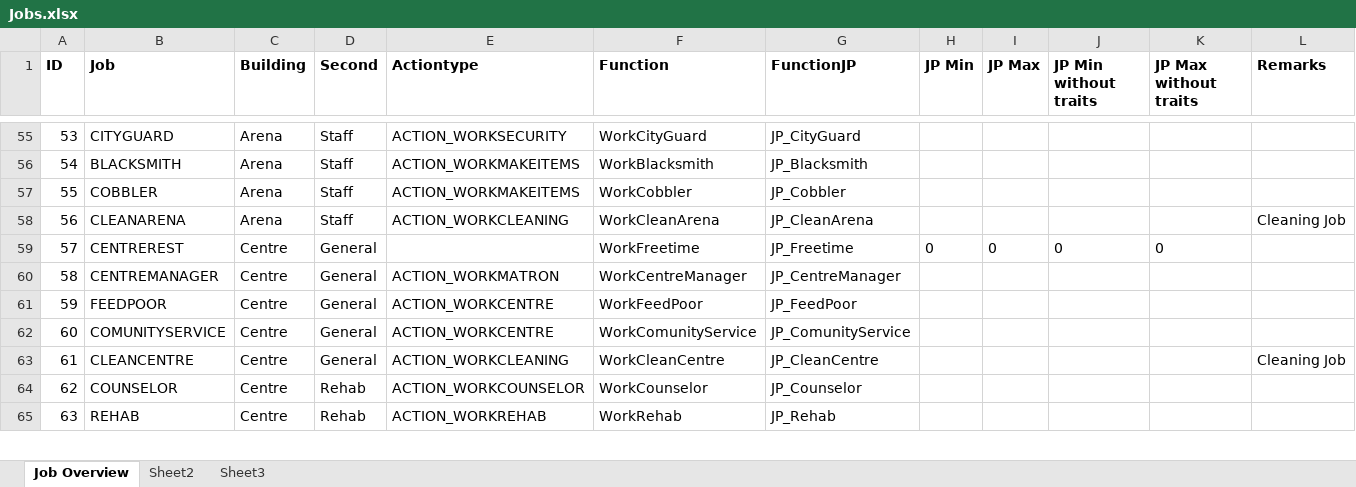
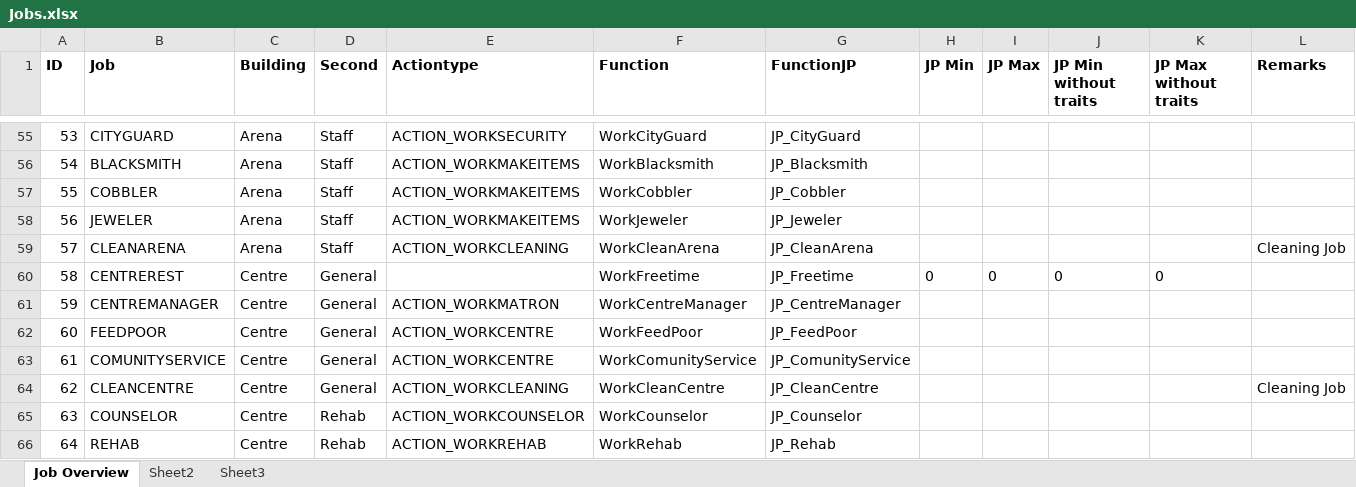
Before and after one commit to belroshir/crazys-wm-mod, an Excel workbook: crazys-wm-mod/Docs&Tools/Jobs.xlsx, sheet Job Overview, drawn as a sheet; only a part is shown, gaps mark what is left out; values as stored, in another font and other column widths than the file's, no borders; addresses are those after the commit; the diff names each change by its address in the sheet, - before the commit and + after, or states it on an @@ line.

Commit message:
Add Jeweler
Add Jeweler

```diff
--- a/crazys-wm-mod/Docs&Tools/Jobs.xlsx (sheet Job Overview)
+++ b/crazys-wm-mod/Docs&Tools/Jobs.xlsx (sheet Job Overview)
+row 58: 56 | JEWELER | Arena | Staff | ACTION_WORKMAKEITEMS | WorkJeweler | JP_Jeweler
@@ column A (ID) renumbered from row 59 down @@
```
